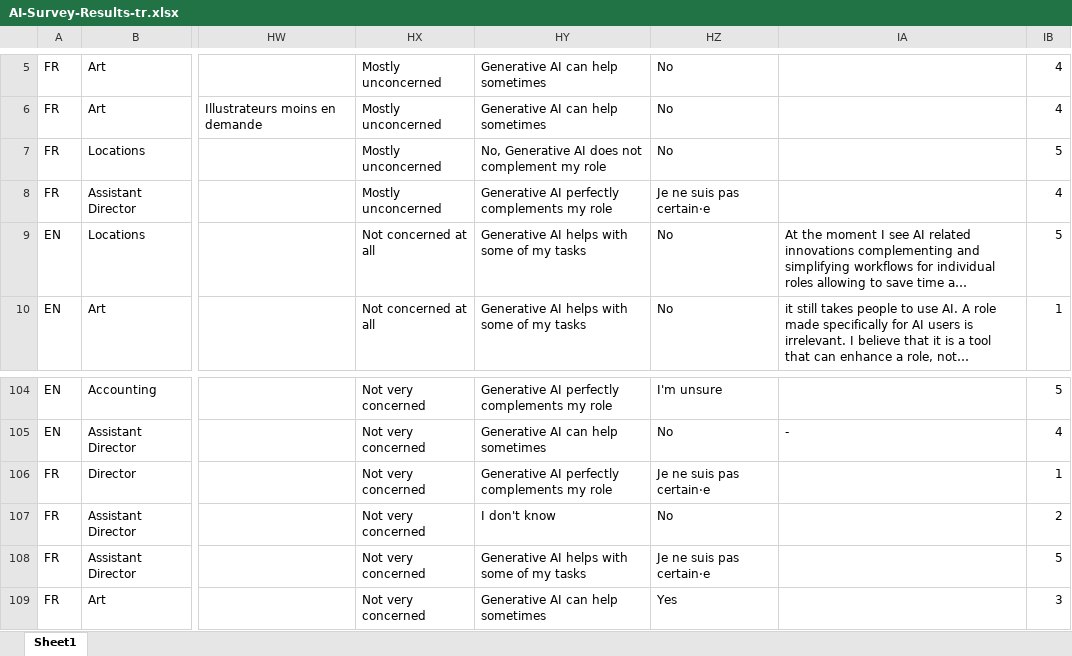
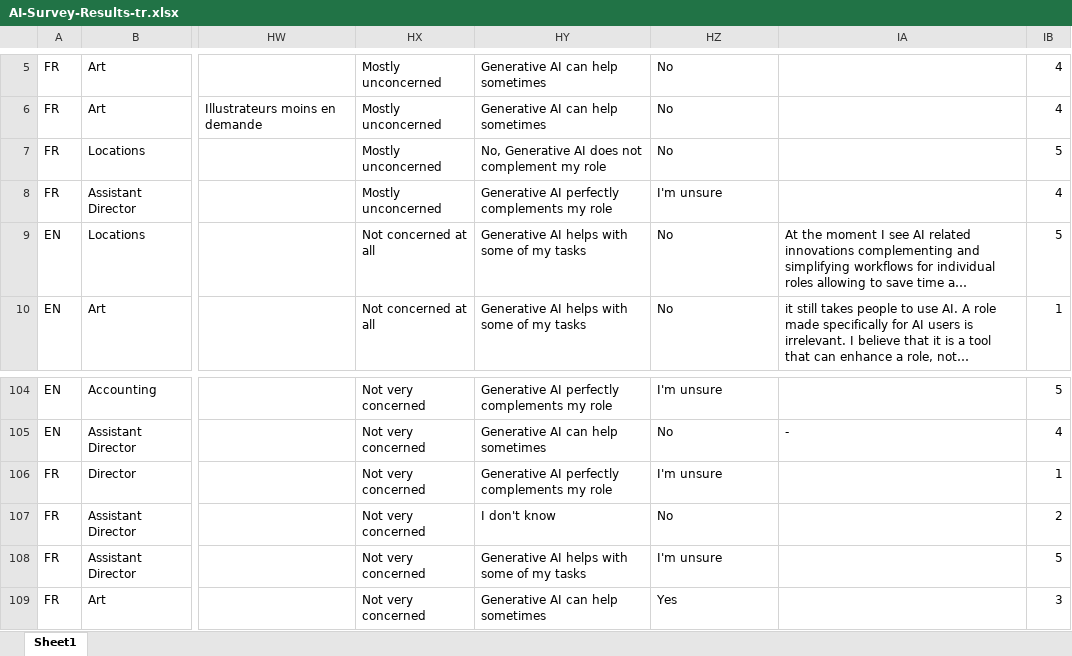
Before and after one commit to Gickmo/survey-explorer, an Excel workbook: data/AI-Survey-Results-tr.xlsx, sheet Sheet1, drawn as a sheet; only a part is shown, gaps mark what is left out; long unchanged cells end in …; values as stored, in another font and other column widths than the file's, no borders; the diff names each change by its address in the sheet, - before the commit and + after, or states it on an @@ line.

Commit message:
Removed lingering french values

```diff
--- a/data/AI-Survey-Results-tr.xlsx (sheet Sheet1)
+++ b/data/AI-Survey-Results-tr.xlsx (sheet Sheet1)
-HZ8: Je ne suis pas certain·e
+HZ8: I'm unsure
-HZ106: Je ne suis pas certain·e
+HZ106: I'm unsure
-HZ108: Je ne suis pas certain·e
+HZ108: I'm unsure
```
